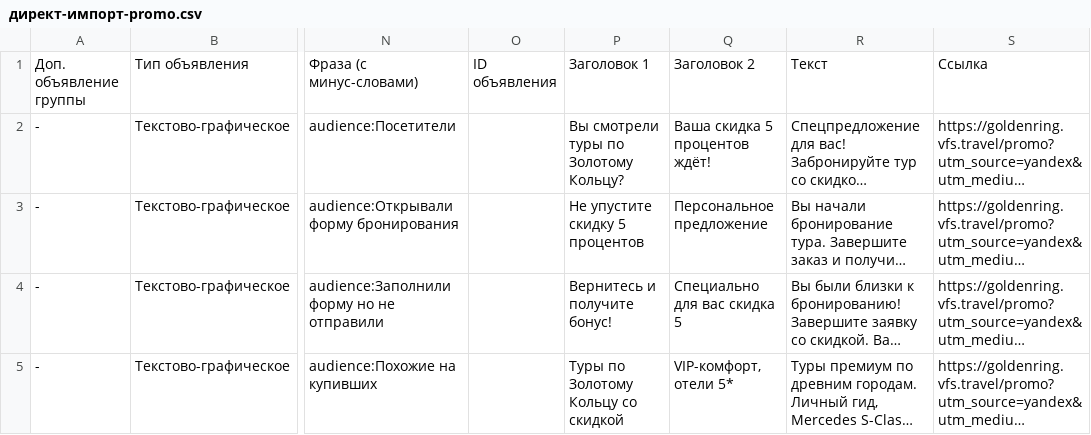
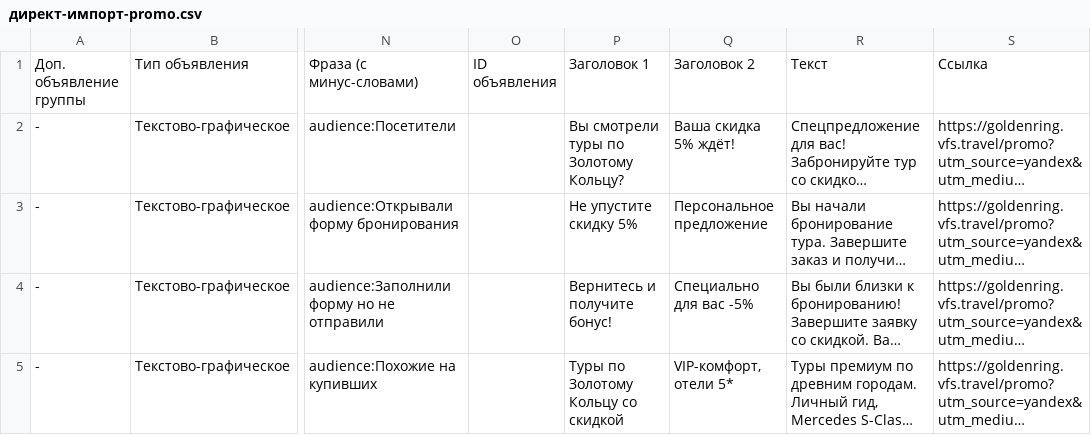
Before and after one commit to egiscore/golden-ring-tours, a CSV file: директ-импорт-promo.csv, drawn as a sheet; only a part is shown, gaps mark what is left out; long unchanged cells end in …; the diff names each change by its address in the sheet, - before the commit and + after, or states it on an @@ line.

```diff
--- a/директ-импорт-promo.csv
+++ b/директ-импорт-promo.csv
-Q2: Ваша скидка 5 процентов ждёт!
+Q2: Ваша скидка 5% ждёт!
-P3: Не упустите скидку 5 процентов
+P3: Не упустите скидку 5%
-Q4: Специально для вас скидка 5
+Q4: Специально для вас -5%
```
